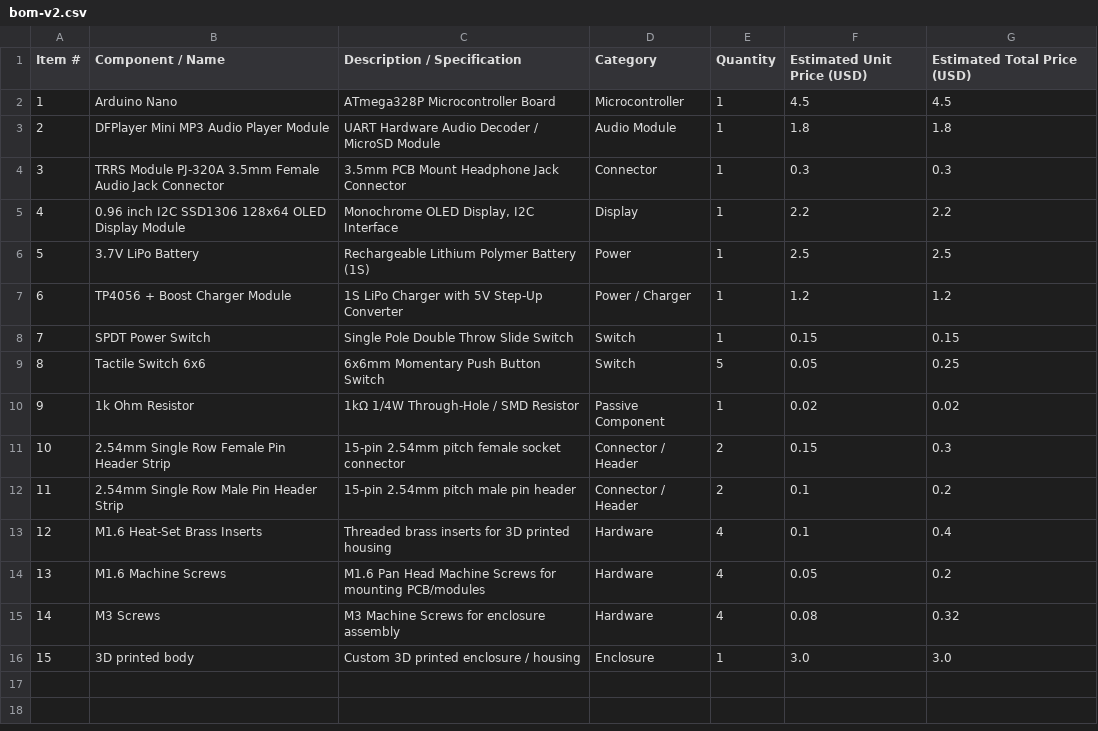
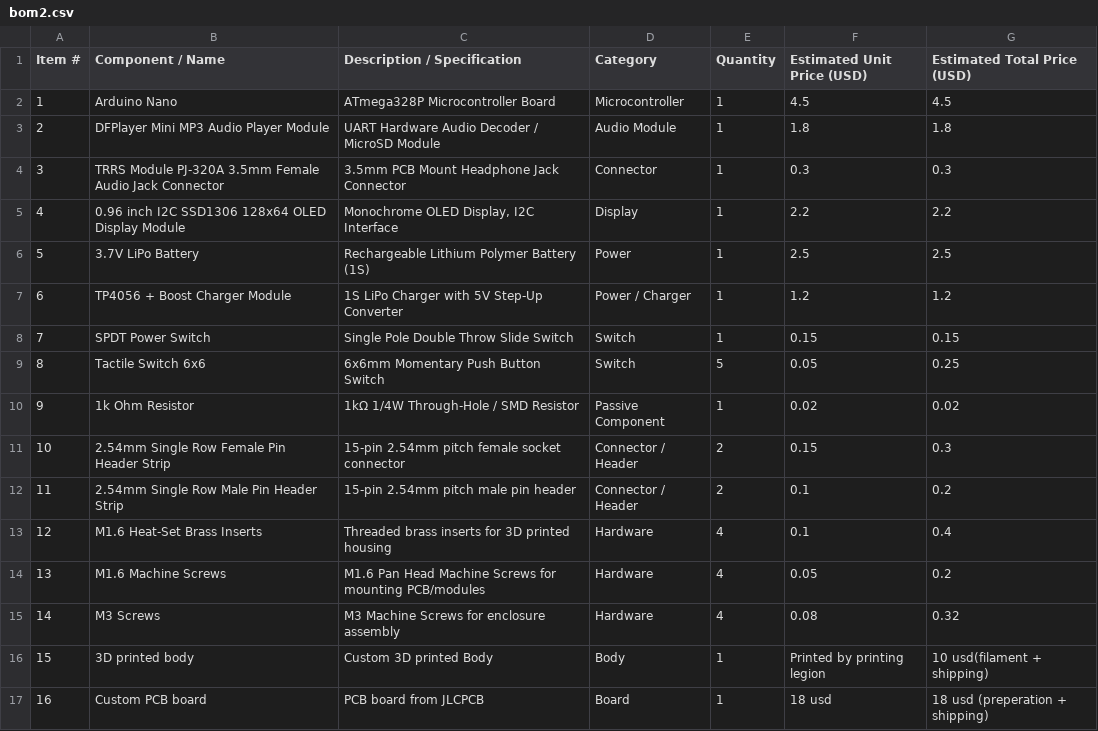
Before and after one commit to anaelm1/MiniPod, a CSV file: bom2.csv (was bom-v2.csv), drawn as a sheet.

Commit message:
Update and rename bom-v2.csv to bom2.csv

```diff
--- a/bom-v2.csv
+++ b/bom2.csv
@@ -15,2 +15,3 @@ Item #,Component / Name,Description / Specification,Category,Quantity,Estimated
 14,M3 Screws,M3 Machine Screws for enclosure assembly,Hardware,4,0.08,0.32
-15,3D printed body,Custom 3D printed enclosure / housing,Enclosure,1,3.0,3.0
+15,3D printed body,Custom 3D printed Body, Body ,1,Printed by printing legion,10 usd(filament + shipping)
+16,Custom PCB board, PCB board from JLCPCB, Board, 1, 18 usd, 18 usd (preperation + shipping)
```
